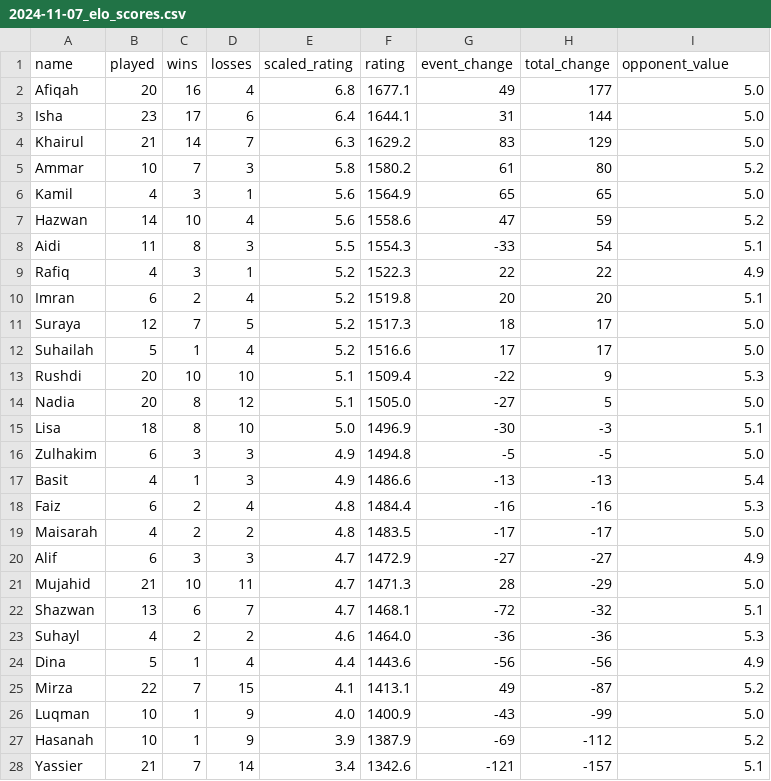
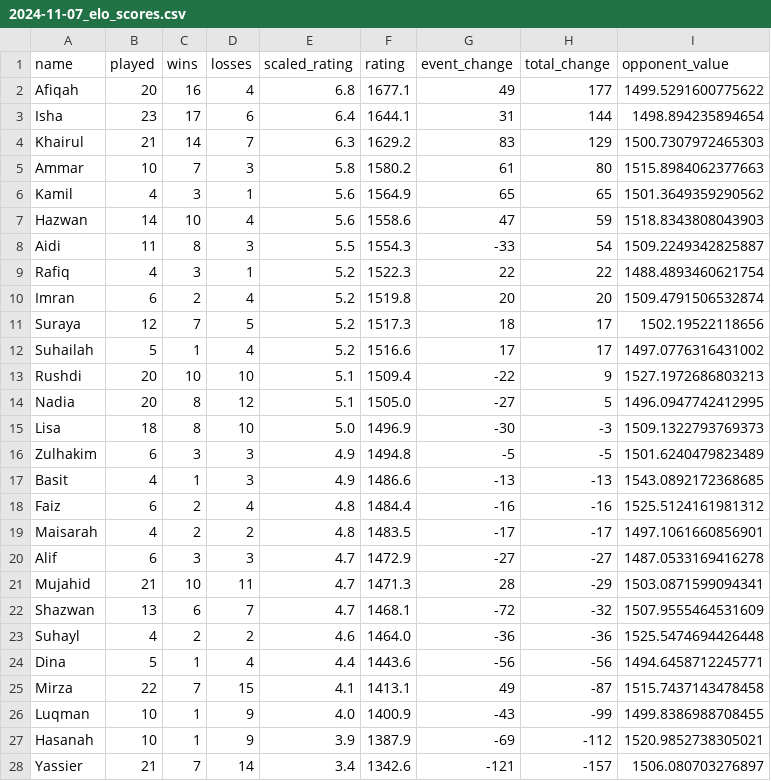
Before and after one commit to BadgerMinton/badgerminton-data, a CSV file: elo-scores/2024-11-07_elo_scores.csv, drawn as a sheet.

Commit message:
Upload ELO scores data for 2024-11-07

```diff
--- a/elo-scores/2024-11-07_elo_scores.csv
+++ b/elo-scores/2024-11-07_elo_scores.csv
@@ -1,28 +1,28 @@
 name,played,wins,losses,scaled_rating,rating,event_change,total_change,opponent_value
-Afiqah,20,16,4,6.8,1677.1,49,177,5.0
-Isha,23,17,6,6.4,1644.1,31,144,5.0
-Khairul,21,14,7,6.3,1629.2,83,129,5.0
-Ammar,10,7,3,5.8,1580.2,61,80,5.2
-Kamil,4,3,1,5.6,1564.9,65,65,5.0
-Hazwan,14,10,4,5.6,1558.6,47,59,5.2
-Aidi,11,8,3,5.5,1554.3,-33,54,5.1
-Rafiq,4,3,1,5.2,1522.3,22,22,4.9
-Imran,6,2,4,5.2,1519.8,20,20,5.1
-Suraya,12,7,5,5.2,1517.3,18,17,5.0
-Suhailah,5,1,4,5.2,1516.6,17,17,5.0
-Rushdi,20,10,10,5.1,1509.4,-22,9,5.3
-Nadia,20,8,12,5.1,1505.0,-27,5,5.0
-Lisa,18,8,10,5.0,1496.9,-30,-3,5.1
-Zulhakim,6,3,3,4.9,1494.8,-5,-5,5.0
-Basit,4,1,3,4.9,1486.6,-13,-13,5.4
-Faiz,6,2,4,4.8,1484.4,-16,-16,5.3
-Maisarah,4,2,2,4.8,1483.5,-17,-17,5.0
-Alif,6,3,3,4.7,1472.9,-27,-27,4.9
-Mujahid,21,10,11,4.7,1471.3,28,-29,5.0
-Shazwan,13,6,7,4.7,1468.1,-72,-32,5.1
-Suhayl,4,2,2,4.6,1464.0,-36,-36,5.3
-Dina,5,1,4,4.4,1443.6,-56,-56,4.9
-Mirza,22,7,15,4.1,1413.1,49,-87,5.2
-Luqman,10,1,9,4.0,1400.9,-43,-99,5.0
-Hasanah,10,1,9,3.9,1387.9,-69,-112,5.2
-Yassier,21,7,14,3.4,1342.6,-121,-157,5.1
+Afiqah,20,16,4,6.8,1677.1,49,177,1499.5291600775622
+Isha,23,17,6,6.4,1644.1,31,144,1498.894235894654
+Khairul,21,14,7,6.3,1629.2,83,129,1500.7307972465303
+Ammar,10,7,3,5.8,1580.2,61,80,1515.8984062377663
+Kamil,4,3,1,5.6,1564.9,65,65,1501.3649359290562
+Hazwan,14,10,4,5.6,1558.6,47,59,1518.8343808043903
+Aidi,11,8,3,5.5,1554.3,-33,54,1509.2249342825887
+Rafiq,4,3,1,5.2,1522.3,22,22,1488.4893460621754
+Imran,6,2,4,5.2,1519.8,20,20,1509.4791506532874
+Suraya,12,7,5,5.2,1517.3,18,17,1502.19522118656
+Suhailah,5,1,4,5.2,1516.6,17,17,1497.0776316431002
+Rushdi,20,10,10,5.1,1509.4,-22,9,1527.1972686803213
+Nadia,20,8,12,5.1,1505.0,-27,5,1496.0947742412995
+Lisa,18,8,10,5.0,1496.9,-30,-3,1509.1322793769373
+Zulhakim,6,3,3,4.9,1494.8,-5,-5,1501.6240479823489
+Basit,4,1,3,4.9,1486.6,-13,-13,1543.0892172368685
+Faiz,6,2,4,4.8,1484.4,-16,-16,1525.5124161981312
+Maisarah,4,2,2,4.8,1483.5,-17,-17,1497.1061660856901
+Alif,6,3,3,4.7,1472.9,-27,-27,1487.0533169416278
+Mujahid,21,10,11,4.7,1471.3,28,-29,1503.0871599094341
+Shazwan,13,6,7,4.7,1468.1,-72,-32,1507.9555464531609
+Suhayl,4,2,2,4.6,1464.0,-36,-36,1525.5474694426448
+Dina,5,1,4,4.4,1443.6,-56,-56,1494.6458712245771
+Mirza,22,7,15,4.1,1413.1,49,-87,1515.7437143478458
+Luqman,10,1,9,4.0,1400.9,-43,-99,1499.8386988708455
+Hasanah,10,1,9,3.9,1387.9,-69,-112,1520.9852738305021
+Yassier,21,7,14,3.4,1342.6,-121,-157,1506.080703276897
```
